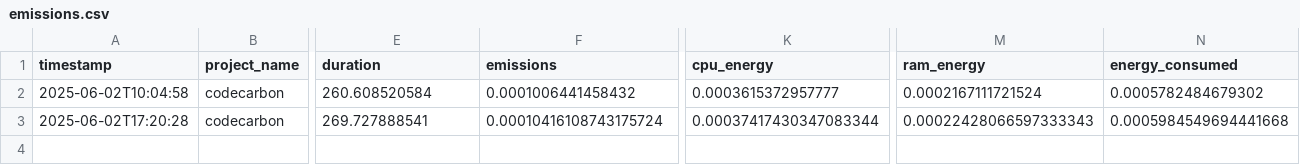
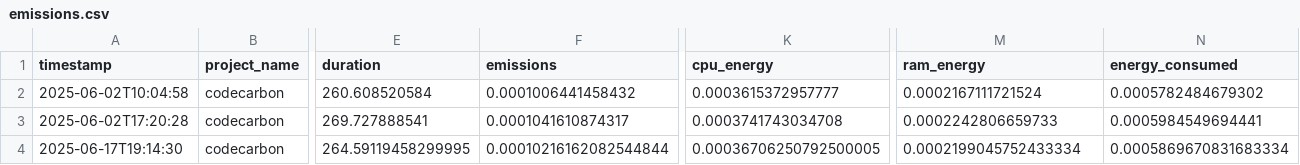
Before and after one commit to fr4nc15co/classification_methods, a CSV file: DATASET HIGGS BOSON/DECISION TREES/emissions.csv, drawn as a sheet; only a part is shown, gaps mark what is left out; rows hold the shown columns only; the diff names each change by its address in the sheet, - before the commit and + after, or states it on an @@ line.

```diff
--- a/DATASET HIGGS BOSON/DECISION TREES/emissions.csv
+++ b/DATASET HIGGS BOSON/DECISION TREES/emissions.csv
-F3 (emissions): 0.00010416108743175724
+F3 (emissions): 0.0001041610874317
-K3 (cpu_energy): 0.00037417430347083344
+K3 (cpu_energy): 0.0003741743034708
-M3 (ram_energy): 0.00022428066597333343
+M3 (ram_energy): 0.0002242806659733
-N3 (energy_consumed): 0.0005984549694441668
+N3 (energy_consumed): 0.0005984549694441
+row 4: 2025-06-17T19:14:30 | codecarbon | 264.59119458299995 | 0.00010216162082544844 | 0.00036706250792500005 | 0.0002199045752433334 | 0.0005869670831683334
```
Also changed, not shown: DATASET HIGGS BOSON/REGRESION LOGISTICA/emissions.csv, DATASET HIGGS BOSON/SVM/emissions.csv, 5 other files.
